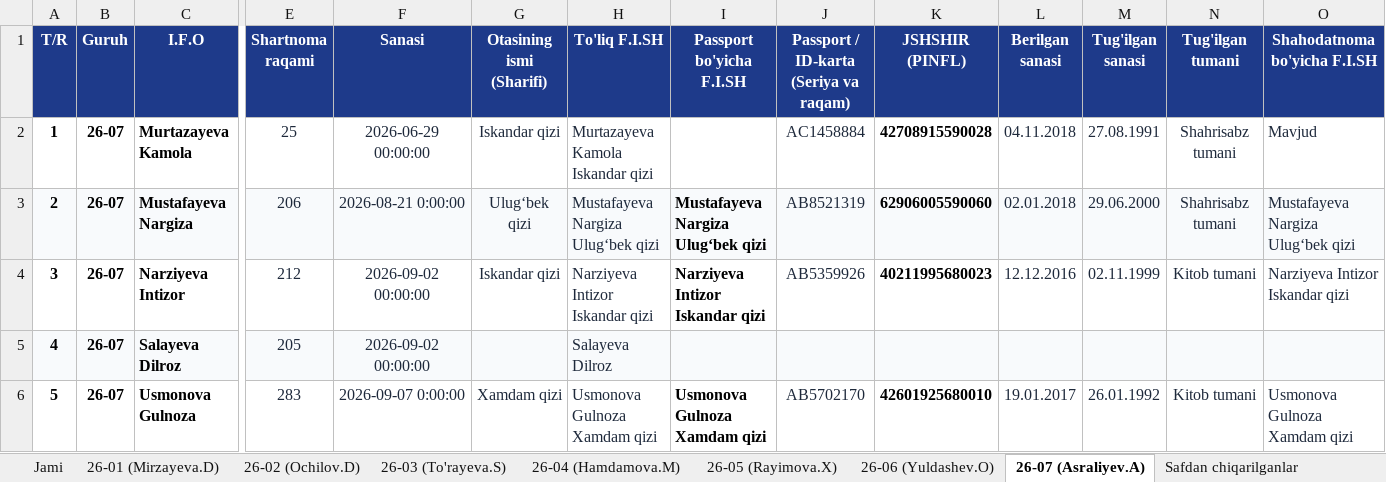
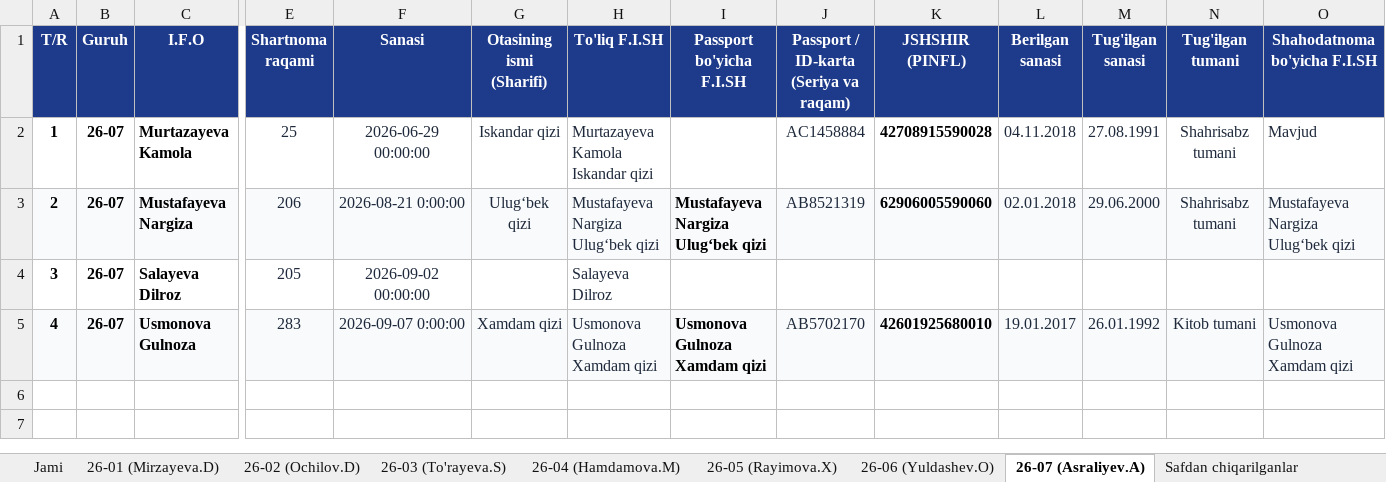
Before and after one commit to ozodbeknapasov007-dotcom/talabalar-jadvali, an Excel workbook: Talabalar_Yangilangan_Royxat.xlsx, sheet 26-07 (Asraliyev.A), drawn as a sheet; only a part is shown, gaps mark what is left out; values as stored, in another font and other column widths than the file's, no borders; removed rows and columns are numbered as before the commit, all else as after; rows hold the shown columns only; the diff covers the shown part only; the diff names each change by its address in the sheet, - before the commit and + after, or states it on an @@ line.

Commit message:
Auto: talaba ma'lumotlari yangilandi (2026-09-24 10:36:11)

```diff
--- a/Talabalar_Yangilangan_Royxat.xlsx (sheet 26-07 (Asraliyev.A))
+++ b/Talabalar_Yangilangan_Royxat.xlsx (sheet 26-07 (Asraliyev.A))
-row 4: 3 | 26-07 | Narziyeva Intizor | 212 | 2026-09-02 00:00:00 | Iskandar qizi | Narziyeva Intizor Iskandar qizi | Narziyeva Intizor Iskandar qizi | AB5359926 | 40211995680023 | 12.12.2016 | 02.11.1999 | Kitob tumani | Narziyeva Intizor Iskandar qizi
-A4 (T/R): 4
+A4 (T/R): 3
-A4:O4 fill: #F8FAFC
+A4:O4 fill: none
-A5 (T/R): 5
+A5 (T/R): 4
-A5:O5 fill: none
+A5:O5 fill: #F8FAFC
```
Also changed, not shown: cell formats elsewhere in this sheet, sheet 26-06 (Yuldashev.O), sheet Jami, Talabalar_Toliq_Royxati.xlsx, qayta_tekshiruv/Talabalar_Yangilangan_Royxat.xlsx, 11 other files.
